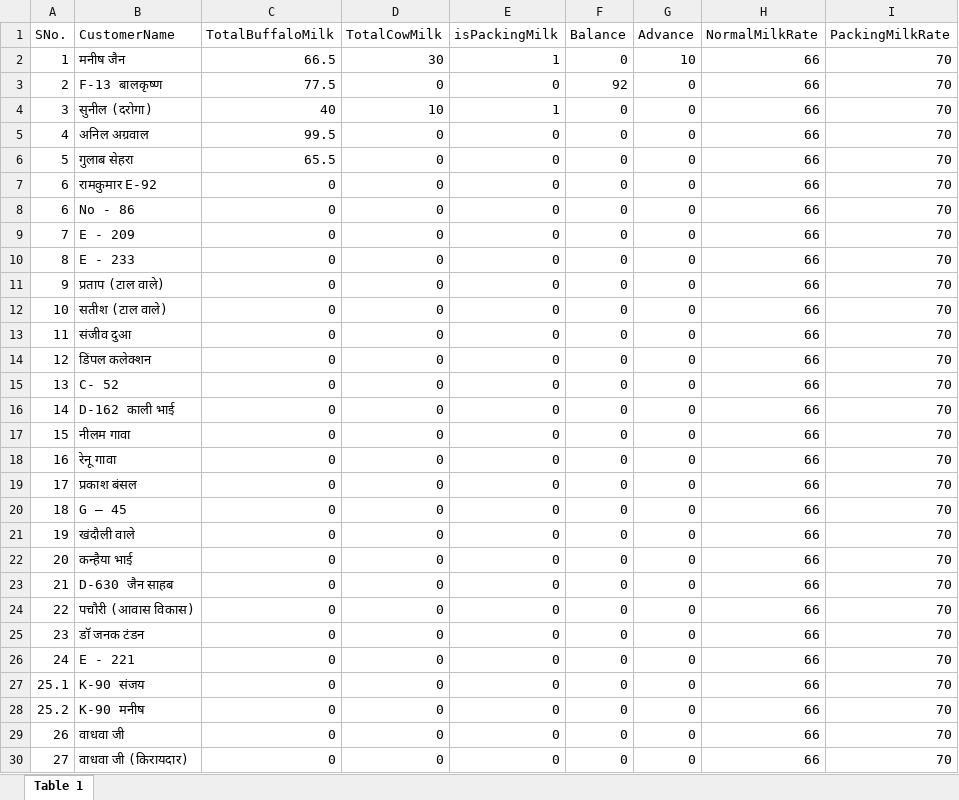
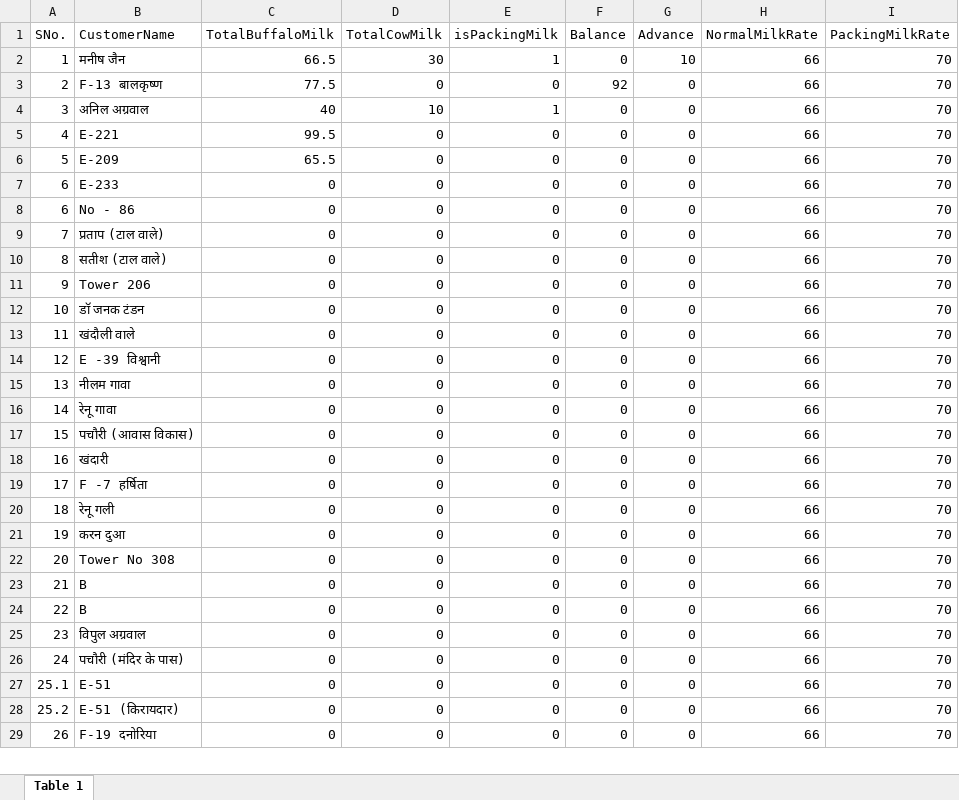
Before and after one commit to shubhamdhingra98973/DairyRegister, an Excel workbook: Dairy Register/Customer_Milk_Record_sheet.xlsx, sheet Table 1, drawn as a sheet; only a part is shown; values as stored, in another font and other column widths than the file's, no borders; removed rows and columns are numbered as before the commit, all else as after; the diff covers the shown part only; the diff names each change by its address in the sheet, - before the commit and + after, or states it on an @@ line.

Commit message:
Update Customer Data Sheet - 31 July 2024

```diff
--- a/Dairy Register/Customer_Milk_Record_sheet.xlsx (sheet Table 1)
+++ b/Dairy Register/Customer_Milk_Record_sheet.xlsx (sheet Table 1)
-B4 (CustomerName): सुनील (दरोगा)
+B4 (CustomerName): अनिल अग्रवाल
-B5 (CustomerName): अनिल अग्रवाल
+B5 (CustomerName): E-221
-B6 (CustomerName): गुलाब सेहरा
+B6 (CustomerName): E-209
-B7 (CustomerName): रामकुमार E-92
+B7 (CustomerName): E-233
-row 9: 7 | E - 209 | 0 | 0 | 0 | 0 | 0 | 66 | 70
-row 10: 8 | E - 233 | 0 | 0 | 0 | 0 | 0 | 66 | 70
-A9 (SNo.): 9
+A9 (SNo.): 7
-A10 (SNo.): 10
+A10 (SNo.): 8
-A11 (SNo.): 11
+A11 (SNo.): 9
-B11 (CustomerName): संजीव दुआ
+B11 (CustomerName): Tower 206
-A12 (SNo.): 12
+A12 (SNo.): 10
-B12 (CustomerName): डिंपल कलेक्शन
+B12 (CustomerName): डॉ जनक टंडन
-A13 (SNo.): 13
+A13 (SNo.): 11
-B13 (CustomerName): C- 52
+B13 (CustomerName): खंदौली वाले
-A14 (SNo.): 14
+A14 (SNo.): 12
-B14 (CustomerName): D-162 काली भाई
+B14 (CustomerName): E -39 विश्वानी
-A15 (SNo.): 15
+A15 (SNo.): 13
-A16 (SNo.): 16
+A16 (SNo.): 14
+row 17: 15 | पचौरी (आवास विकास) | 0 | 0 | 0 | 0 | 0 | 66 | 70
+row 18: 16 | खंदारी | 0 | 0 | 0 | 0 | 0 | 66 | 70
-B19 (CustomerName): प्रकाश बंसल
+B19 (CustomerName): F -7 हर्षिता
-B20 (CustomerName): G – 45
+B20 (CustomerName): रेनू गली
-B21 (CustomerName): खंदौली वाले
+B21 (CustomerName): करन दुआ
-B22 (CustomerName): कन्हैया भाई
+B22 (CustomerName): Tower No 308
-B23 (CustomerName): D-630 जैन साहब
+B23 (CustomerName): B
-B24 (CustomerName): पचौरी (आवास विकास)
+B24 (CustomerName): B
-B25 (CustomerName): डॉ जनक टंडन
+B25 (CustomerName): विपुल अग्रवाल
-B26 (CustomerName): E - 221
+B26 (CustomerName): पचौरी (मंदिर के पास)
-B27 (CustomerName): K-90 संजय
+B27 (CustomerName): E-51
-B28 (CustomerName): K-90 मनीष
+B28 (CustomerName): E-51 (किरायदार)
-B29 (CustomerName): वाधवा जी
+B29 (CustomerName): F-19 दनोरिया
-row 30: 27 | वाधवा जी (किरायदार) | 0 | 0 | 0 | 0 | 0 | 66 | 70
```
Also changed, not shown: other rows of this sheet, 2 other files.
